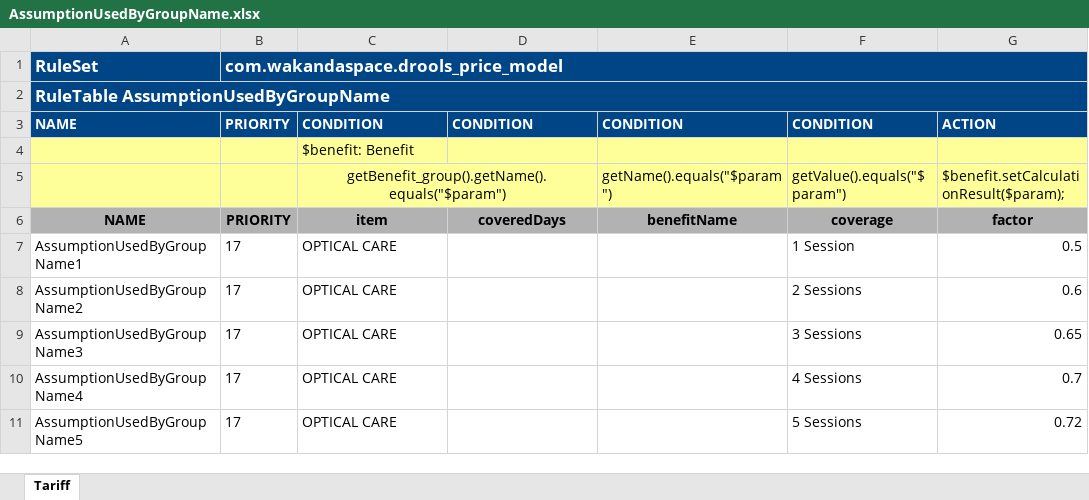
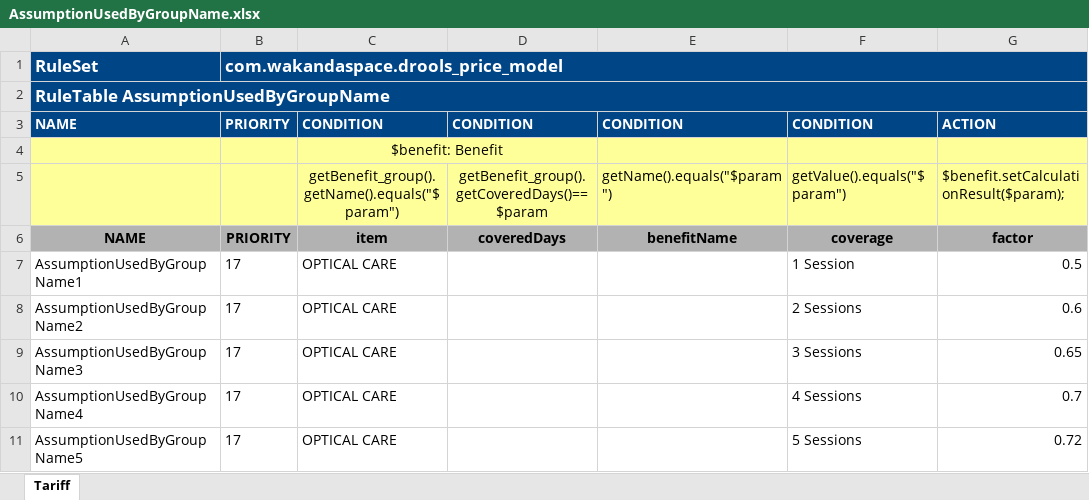
Before and after one commit to Satadl/drools-price-model, an Excel workbook: src/main/resources/com/wakandaspace/drools_price_model/AssumptionUsedByGroupName.xlsx, sheet Tariff, drawn as a sheet; only a part is shown; values as stored, in another font and other column widths than the file's, no borders; the diff names each change by its address in the sheet, - before the commit and + after, or states it on an @@ line.

Commit message:
Uploaded 05-May-2021 12:18:27 {/src/main/resources/com/wakandaspace/drools_price_model/AssumptionUsedByGroupName.xlsx}

```diff
--- a/src/main/resources/com/wakandaspace/drools_price_model/AssumptionUsedByGroupName.xlsx (sheet Tariff)
+++ b/src/main/resources/com/wakandaspace/drools_price_model/AssumptionUsedByGroupName.xlsx (sheet Tariff)
-C4 alignment: left
+C4 alignment: center
+C4:D4 merged
-C5:D5 merged
-D5: (empty)
+D5: getBenefit_group().getCoveredDays()==$param
```
